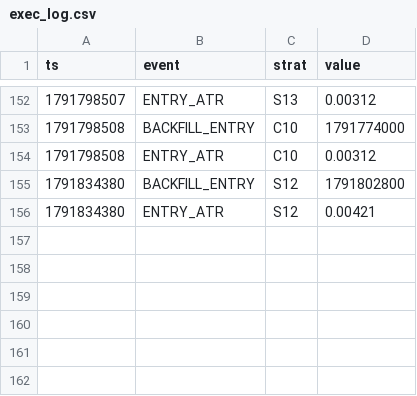
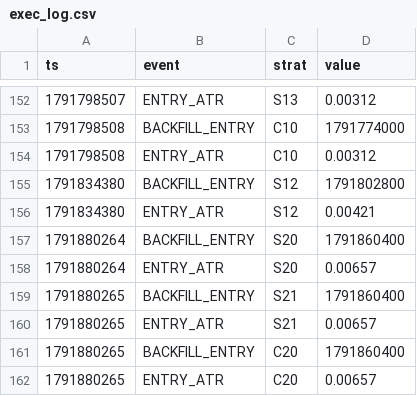
Before and after one commit to Jessieeeeai/dpl-flow-bot, a CSV file: exec_log.csv, drawn as a sheet; only a part is shown, gaps mark what is left out; the diff names each change by its address in the sheet, - before the commit and + after, or states it on an @@ line.

```diff
--- a/exec_log.csv
+++ b/exec_log.csv
+row 157: 1791880264 | BACKFILL_ENTRY | S20 | 1791860400
+row 158: 1791880264 | ENTRY_ATR | S20 | 0.00657
+row 159: 1791880265 | BACKFILL_ENTRY | S21 | 1791860400
+row 160: 1791880265 | ENTRY_ATR | S21 | 0.00657
+row 161: 1791880265 | BACKFILL_ENTRY | C20 | 1791860400
+row 162: 1791880265 | ENTRY_ATR | C20 | 0.00657
```
Also changed, not shown: 2 other files.
